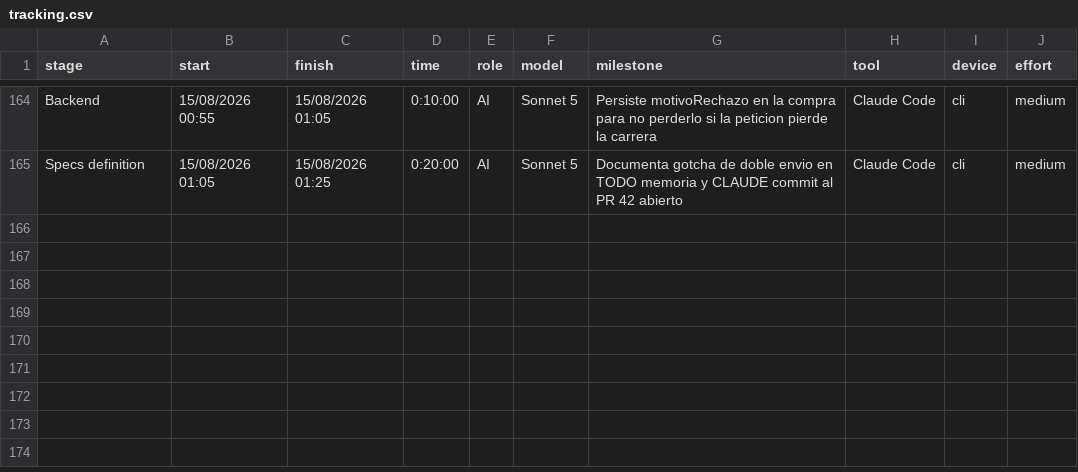
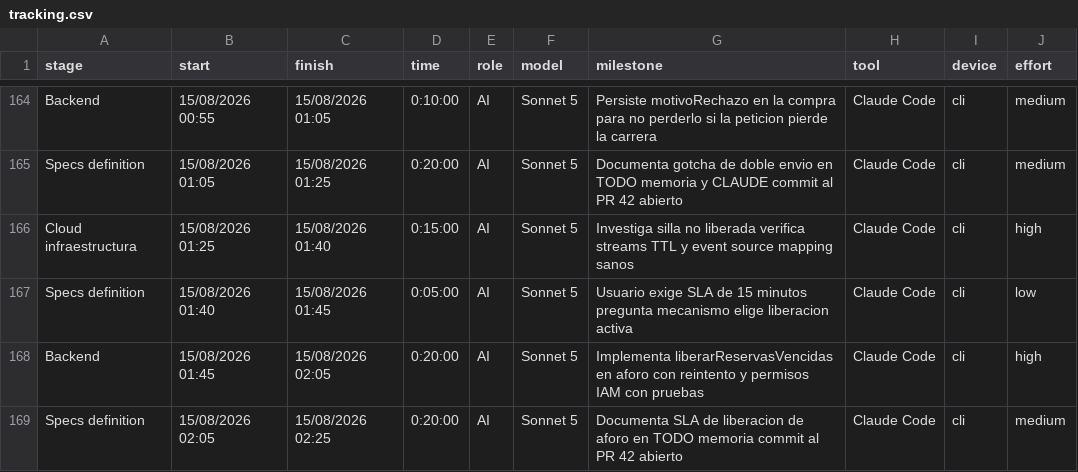
Before and after one commit to ocastelblanco/agora-letiende, a CSV file: docs/tracking.csv, drawn as a sheet; only a part is shown, gaps mark what is left out.

```diff
--- a/docs/tracking.csv
+++ b/docs/tracking.csv
@@ -165 +165,5 @@ Backend,15/08/2026 00:55,15/08/2026 01:05,0:10:00,AI,Sonnet 5,Persiste motivoRec
 Specs definition,15/08/2026 01:05,15/08/2026 01:25,0:20:00,AI,Sonnet 5,Documenta gotcha de doble envio en TODO memoria y CLAUDE commit al PR 42 abierto,Claude Code,cli,medium
+Cloud infraestructura,15/08/2026 01:25,15/08/2026 01:40,0:15:00,AI,Sonnet 5,Investiga silla no liberada verifica streams TTL y event source mapping sanos,Claude Code,cli,high
+Specs definition,15/08/2026 01:40,15/08/2026 01:45,0:05:00,AI,Sonnet 5,Usuario exige SLA de 15 minutos pregunta mecanismo elige liberacion activa,Claude Code,cli,low
+Backend,15/08/2026 01:45,15/08/2026 02:05,0:20:00,AI,Sonnet 5,Implementa liberarReservasVencidas en aforo con reintento y permisos IAM con pruebas,Claude Code,cli,high
+Specs definition,15/08/2026 02:05,15/08/2026 02:25,0:20:00,AI,Sonnet 5,Documenta SLA de liberacion de aforo en TODO memoria commit al PR 42 abierto,Claude Code,cli,medium
```
Also changed, not shown: 2 other files.
